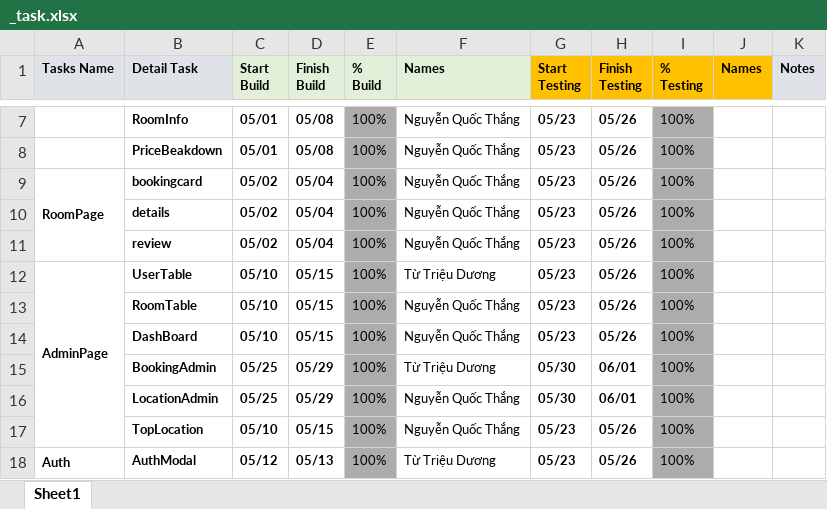
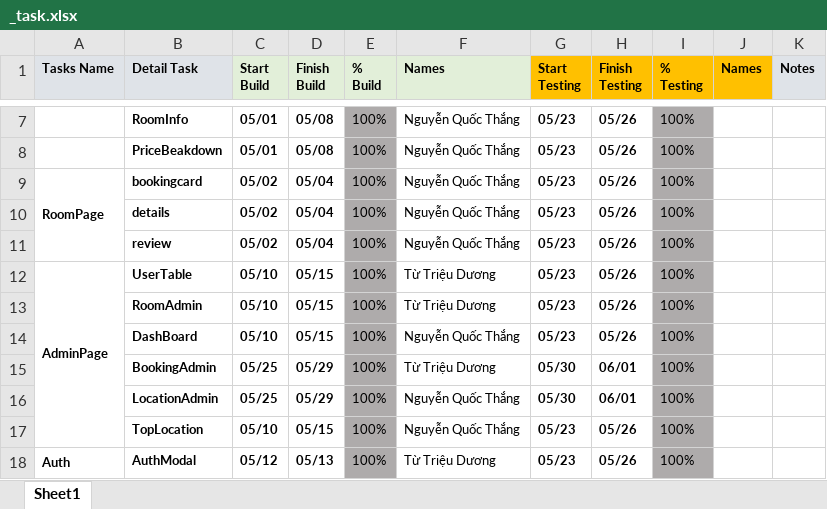
Before and after one commit to Nguy3nQu0cThang/NextJS-Capstone, an Excel workbook: _task.xlsx, sheet Sheet1, drawn as a sheet; only a part is shown, gaps mark what is left out; values as stored, in another font and other column widths than the file's, no borders; conditional formats not drawn; the diff names each change by its address in the sheet, - before the commit and + after, or states it on an @@ line.

Commit message:
chỉnh task

```diff
--- a/_task.xlsx (sheet Sheet1)
+++ b/_task.xlsx (sheet Sheet1)
-B13 (Detail Task): RoomTable
+B13 (Detail Task): RoomAdmin
-F13 (Names): Nguyễn Quốc Thắng
+F13 (Names): Từ Triệu Dương
```
